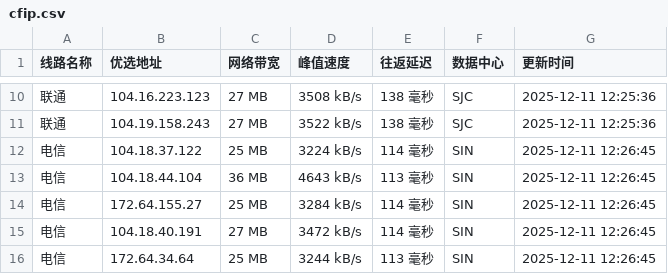
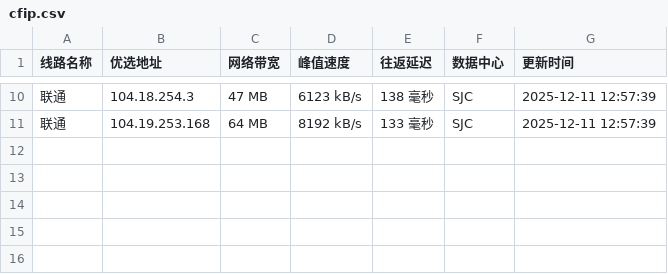
Before and after one commit to xing2kong/cfipv4db, a CSV file: cfip.csv, drawn as a sheet; only a part is shown, gaps mark what is left out; the diff covers the shown part only.

```diff
--- a/cfip.csv
+++ b/cfip.csv
@@ -10,7 +10,2 @@
-联通,104.16.223.123,27 MB,3508 kB/s,138 毫秒,SJC,2025-12-11 12:25:36
-联通,104.19.158.243,27 MB,3522 kB/s,138 毫秒,SJC,2025-12-11 12:25:36
-电信,104.18.37.122,25 MB,3224 kB/s,114 毫秒,SIN,2025-12-11 12:26:45
-电信,104.18.44.104,36 MB,4643 kB/s,113 毫秒,SIN,2025-12-11 12:26:45
-电信,172.64.155.27,25 MB,3284 kB/s,114 毫秒,SIN,2025-12-11 12:26:45
-电信,104.18.40.191,27 MB,3472 kB/s,114 毫秒,SIN,2025-12-11 12:26:45
-电信,172.64.34.64,25 MB,3244 kB/s,113 毫秒,SIN,2025-12-11 12:26:45
+联通,104.18.254.3,47 MB,6123 kB/s,138 毫秒,SJC,2025-12-11 12:57:39
+联通,104.19.253.168,64 MB,8192 kB/s,133 毫秒,SJC,2025-12-11 12:57:39
```
Also changed, not shown: 2 added rows, 2 removed rows and 26 edited cells elsewhere in this file, 1 other file.
